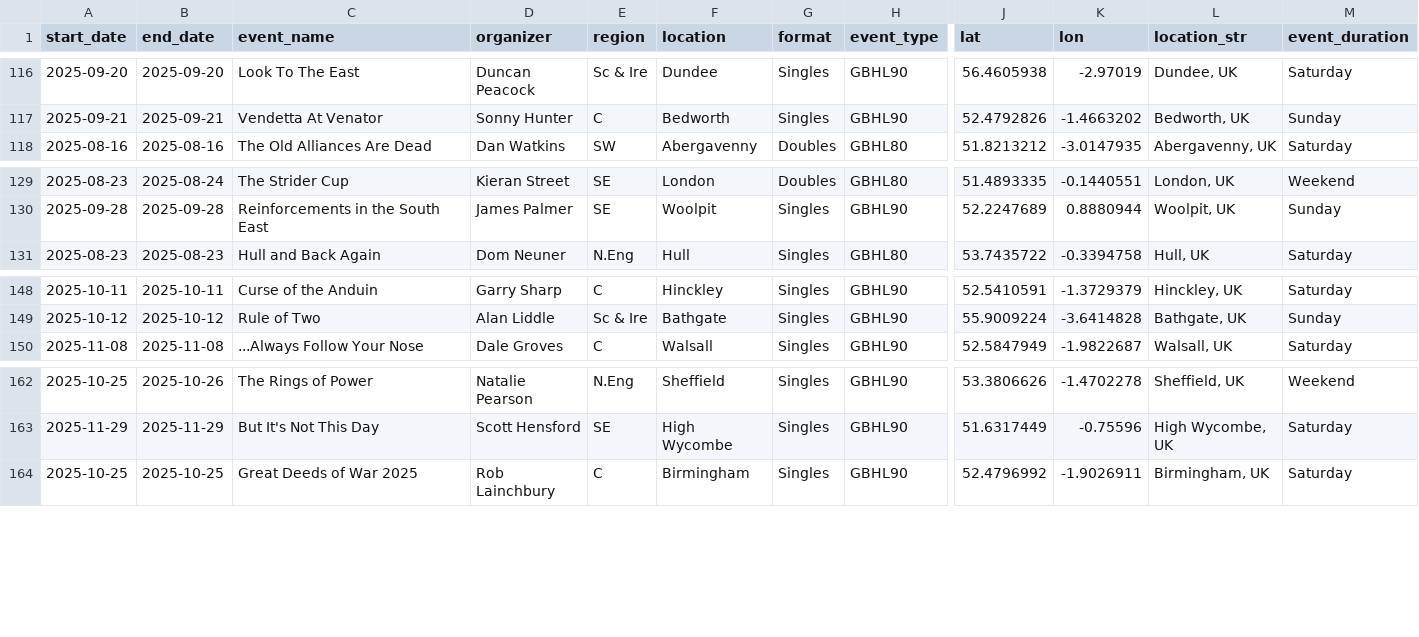
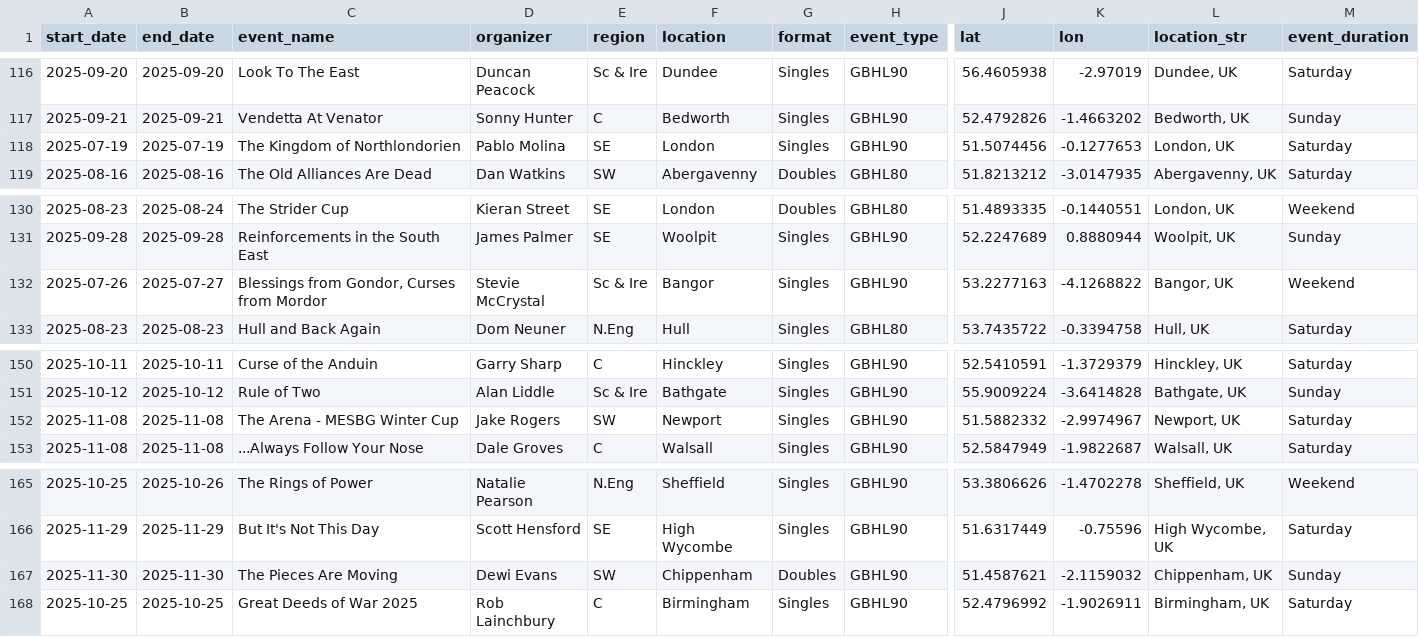
Before and after one commit to samgulf/gbhl-events, a CSV file: data/gbhl_events.csv, drawn as a sheet; only a part is shown, gaps mark what is left out; rows hold the shown columns only; the diff names each change by its address in the sheet, - before the commit and + after, or states it on an @@ line.

Commit message:
update: update with new events

```diff
--- a/data/gbhl_events.csv
+++ b/data/gbhl_events.csv
+row 118: 2025-07-19 | 2025-07-19 | The Kingdom of Northlondorien | Pablo Molina | SE | London | Singles | GBHL90 | 51.5074456 | -0.1277653 | London, UK | Saturday
+row 132: 2025-07-26 | 2025-07-27 | Blessings from Gondor, Curses from Mordor | Stevie McCrystal | Sc & Ire | Bangor | Singles | GBHL90 | 53.2277163 | -4.1268822 | Bangor, UK | Weekend
+row 152: 2025-11-08 | 2025-11-08 | The Arena - MESBG Winter Cup | Jake Rogers | SW | Newport | Singles | GBHL90 | 51.5882332 | -2.9974967 | Newport, UK | Saturday
+row 167: 2025-11-30 | 2025-11-30 | The Pieces Are Moving | Dewi Evans | SW | Chippenham | Doubles | GBHL90 | 51.4587621 | -2.1159032 | Chippenham, UK | Sunday
```
Also changed, not shown: 1 other file.
